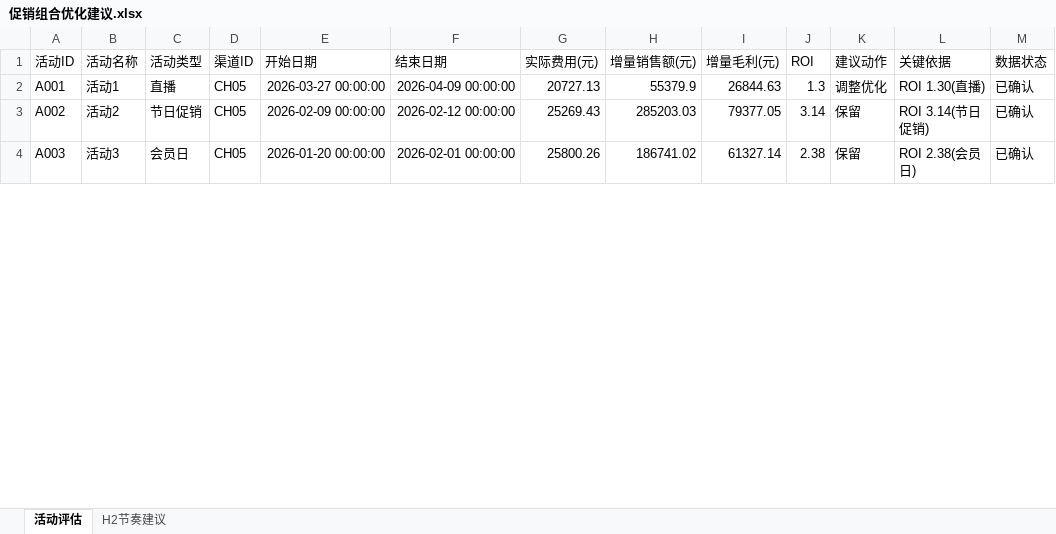
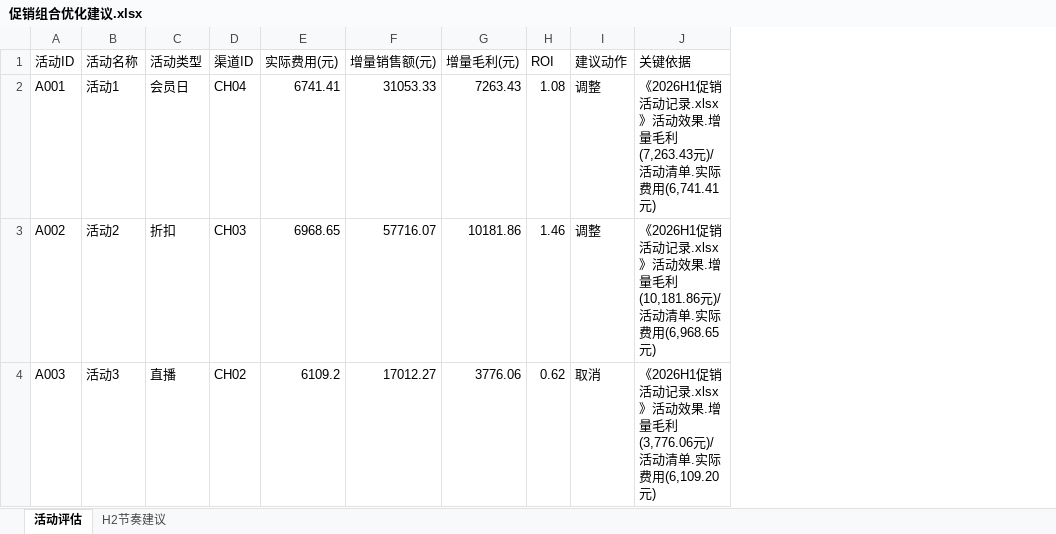
Before and after one commit to alvinazm/magnet-test1, an Excel workbook: output/促销组合优化建议.xlsx, sheet 活动评估, drawn as a sheet; only a part is shown; values as stored, in another font and other column widths than the file's, no borders; removed rows and columns are numbered as before the commit, all else as after; the diff covers the shown part only; the diff names each change by its address in the sheet, - before the commit and + after, or states it on an @@ line.

```diff
--- a/output/促销组合优化建议.xlsx (sheet 活动评估)
+++ b/output/促销组合优化建议.xlsx (sheet 活动评估)
-column E (开始日期), rows 2-4: 2026-03-27 00:00:00 | 2026-02-09 00:00:00 | 2026-01-20 00:00:00
-column F (结束日期), rows 2-4: 2026-04-09 00:00:00 | 2026-02-12 00:00:00 | 2026-02-01 00:00:00
-column M (数据状态), rows 2-4: all 已确认
-C2 (活动类型): 直播
+C2 (活动类型): 会员日
-D2 (渠道ID): CH05
+D2 (渠道ID): CH04
-E2 (实际费用(元)): 20727.13
+E2 (实际费用(元)): 6741.41
-F2 (增量销售额(元)): 55379.9
+F2 (增量销售额(元)): 31053.33
-G2 (增量毛利(元)): 26844.63
+G2 (增量毛利(元)): 7263.43
-H2 (ROI): 1.3
+H2 (ROI): 1.08
-I2 (建议动作): 调整优化
+I2 (建议动作): 调整
-J2 (关键依据): ROI 1.30(直播)
+J2 (关键依据): 《2026H1促销活动记录.xlsx》活动效果.增量毛利(7,263.43元)/活动清单.实际费用(6,741.41元)
-C3 (活动类型): 节日促销
+C3 (活动类型): 折扣
-D3 (渠道ID): CH05
+D3 (渠道ID): CH03
-E3 (实际费用(元)): 25269.43
+E3 (实际费用(元)): 6968.65
-F3 (增量销售额(元)): 285203.03
+F3 (增量销售额(元)): 57716.07
-G3 (增量毛利(元)): 79377.05
+G3 (增量毛利(元)): 10181.86
-H3 (ROI): 3.14
+H3 (ROI): 1.46
-I3 (建议动作): 保留
+I3 (建议动作): 调整
-J3 (关键依据): ROI 3.14(节日促销)
+J3 (关键依据): 《2026H1促销活动记录.xlsx》活动效果.增量毛利(10,181.86元)/活动清单.实际费用(6,968.65元)
-C4 (活动类型): 会员日
+C4 (活动类型): 直播
-D4 (渠道ID): CH05
+D4 (渠道ID): CH02
-E4 (实际费用(元)): 25800.26
+E4 (实际费用(元)): 6109.2
-F4 (增量销售额(元)): 186741.02
+F4 (增量销售额(元)): 17012.27
-G4 (增量毛利(元)): 61327.14
+G4 (增量毛利(元)): 3776.06
-H4 (ROI): 2.38
+H4 (ROI): 0.62
-I4 (建议动作): 保留
+I4 (建议动作): 取消
-J4 (关键依据): ROI 2.38(会员日)
+J4 (关键依据): 《2026H1促销活动记录.xlsx》活动效果.增量毛利(3,776.06元)/活动清单.实际费用(6,109.20元)
```
Also changed, not shown: 349 edited cells elsewhere in this sheet, sheet H2节奏建议, input/2026H1会员与跨渠道订单.xlsx, input/2026H1促销活动记录.xlsx, 31 other files.
